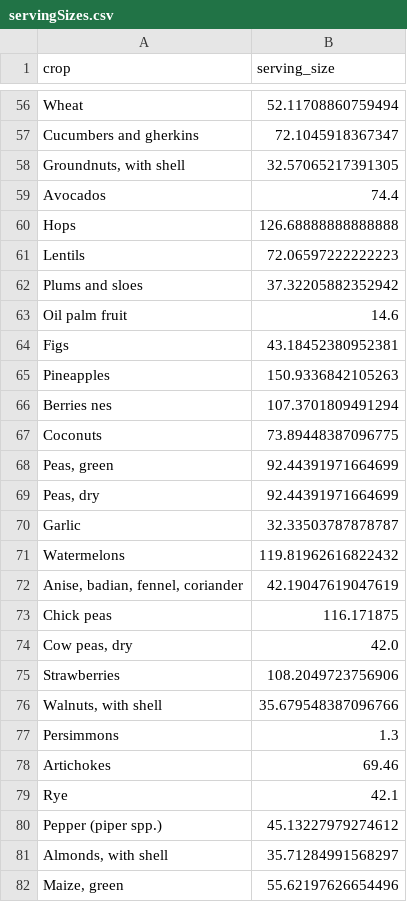
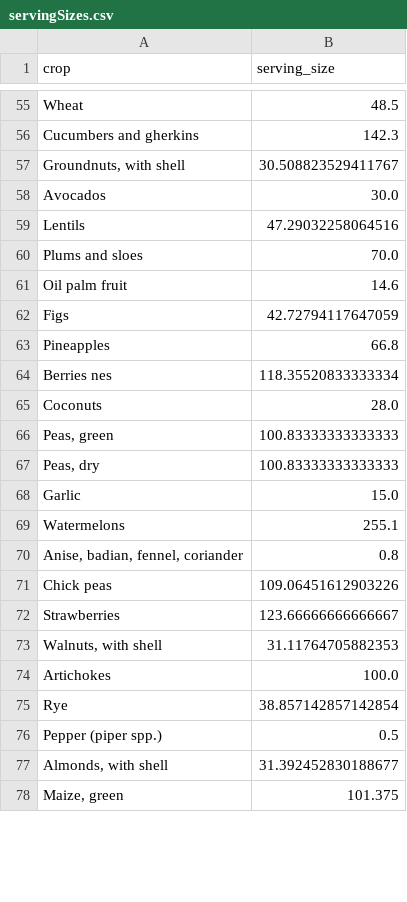
Before and after one commit to dbemerydt/nutriStability, a CSV file: data/servingSizes.csv, drawn as a sheet; only a part is shown, gaps mark what is left out; the diff covers the shown part only.

```diff
--- a/data/servingSizes.csv
+++ b/data/servingSizes.csv
@@ -56,27 +55,24 @@
-"Wheat","52.11708860759494"
-"Cucumbers and gherkins","72.1045918367347"
-"Groundnuts, with shell","32.57065217391305"
-"Avocados","74.4"
-"Hops","126.68888888888888"
-"Lentils","72.06597222222223"
-"Plums and sloes","37.32205882352942"
+"Wheat","48.5"
+"Cucumbers and gherkins","142.3"
+"Groundnuts, with shell","30.508823529411767"
+"Avocados","30.0"
+"Lentils","47.29032258064516"
+"Plums and sloes","70.0"
 "Oil palm fruit","14.6"
-"Figs","43.18452380952381"
-"Pineapples","150.9336842105263"
-"Berries nes","107.3701809491294"
-"Coconuts","73.89448387096775"
-"Peas, green","92.44391971664699"
-"Peas, dry","92.44391971664699"
-"Garlic","32.33503787878787"
-"Watermelons","119.81962616822432"
-"Anise, badian, fennel, coriander","42.19047619047619"
-"Chick peas","116.171875"
-"Cow peas, dry","42.0"
-"Strawberries","108.2049723756906"
-"Walnuts, with shell","35.679548387096766"
-"Persimmons","1.3"
-"Artichokes","69.46"
-"Rye","42.1"
-"Pepper (piper spp.)","45.13227979274612"
-"Almonds, with shell","35.71284991568297"
-"Maize, green","55.62197626654496"
+"Figs","42.72794117647059"
+"Pineapples","66.8"
+"Berries nes","118.35520833333334"
+"Coconuts","28.0"
+"Peas, green","100.83333333333333"
+"Peas, dry","100.83333333333333"
+"Garlic","15.0"
+"Watermelons","255.1"
+"Anise, badian, fennel, coriander","0.8"
+"Chick peas","109.06451612903226"
+"Strawberries","123.66666666666667"
+"Walnuts, with shell","31.11764705882353"
+"Artichokes","100.0"
+"Rye","38.857142857142854"
+"Pepper (piper spp.)","0.5"
+"Almonds, with shell","31.392452830188677"
+"Maize, green","101.375"
```
Also changed, not shown: 3 added rows, 4 removed rows and 88 edited cells elsewhere in this file, 3 other files.
